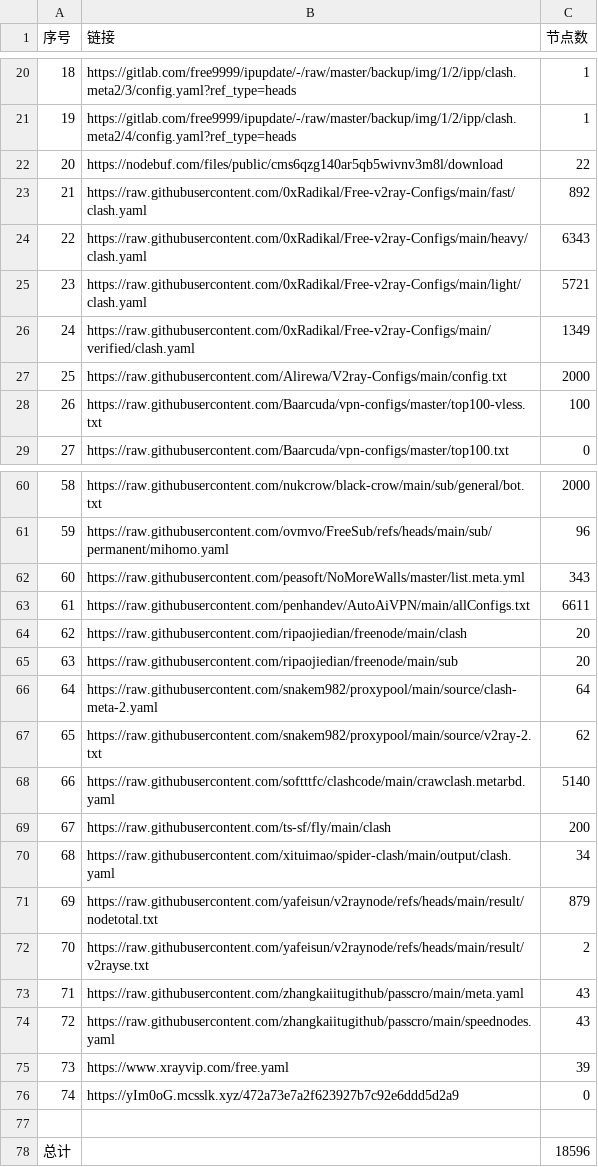
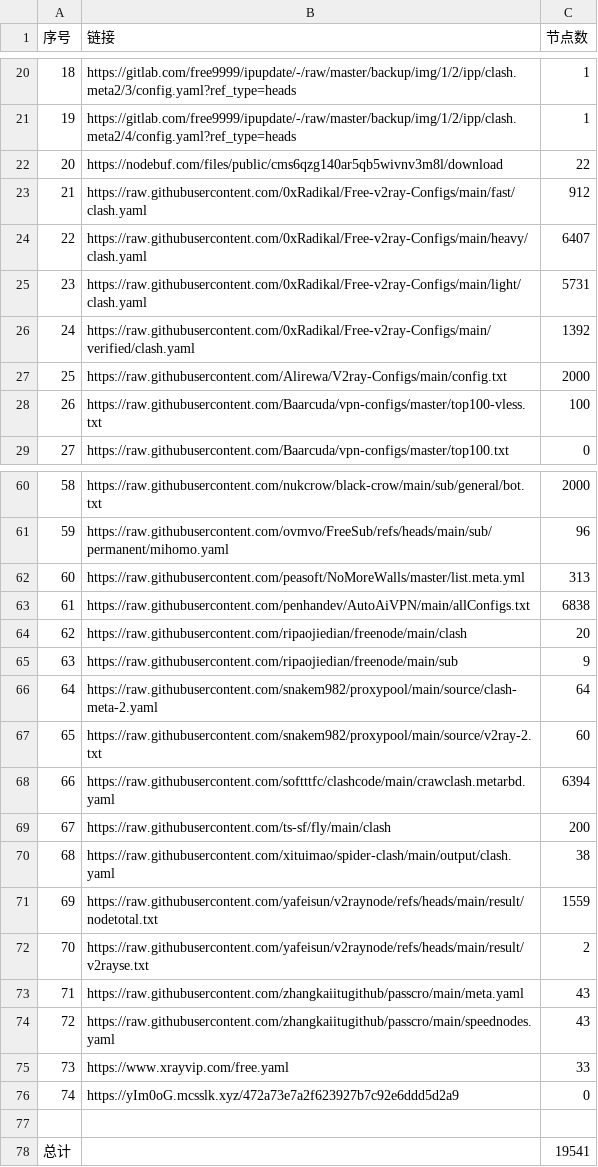
Before and after one commit to softttfc/clashcode, a CSV file: list_result.csv, drawn as a sheet; only a part is shown, gaps mark what is left out; the diff covers the shown part only.

```diff
--- a/list_result.csv
+++ b/list_result.csv
@@ -22,6 +22,6 @@
 20,https://nodebuf.com/files/public/cms6qzg140ar5qb5wivnv3m8l/download,22
-21,https://raw.githubusercontent.com/0xRadikal/Free-v2ray-Configs/main/fast/clash.yaml,892
-22,https://raw.githubusercontent.com/0xRadikal/Free-v2ray-Configs/main/heavy/clash.yaml,6343
-23,https://raw.githubusercontent.com/0xRadikal/Free-v2ray-Configs/main/light/clash.yaml,5721
-24,https://raw.githubusercontent.com/0xRadikal/Free-v2ray-Configs/main/verified/clash.yaml,1349
+21,https://raw.githubusercontent.com/0xRadikal/Free-v2ray-Configs/main/fast/clash.yaml,912
+22,https://raw.githubusercontent.com/0xRadikal/Free-v2ray-Configs/main/heavy/clash.yaml,6407
+23,https://raw.githubusercontent.com/0xRadikal/Free-v2ray-Configs/main/light/clash.yaml,5731
+24,https://raw.githubusercontent.com/0xRadikal/Free-v2ray-Configs/main/verified/clash.yaml,1392
 25,https://raw.githubusercontent.com/Alirewa/V2ray-Configs/main/config.txt,2000
@@ -61,12 +61,12 @@
 59,https://raw.githubusercontent.com/ovmvo/FreeSub/refs/heads/main/sub/permanent/mihomo.yaml,96
-60,https://raw.githubusercontent.com/peasoft/NoMoreWalls/master/list.meta.yml,343
-61,https://raw.githubusercontent.com/penhandev/AutoAiVPN/main/allConfigs.txt,6611
+60,https://raw.githubusercontent.com/peasoft/NoMoreWalls/master/list.meta.yml,313
+61,https://raw.githubusercontent.com/penhandev/AutoAiVPN/main/allConfigs.txt,6838
 62,https://raw.githubusercontent.com/ripaojiedian/freenode/main/clash,20
-63,https://raw.githubusercontent.com/ripaojiedian/freenode/main/sub,20
+63,https://raw.githubusercontent.com/ripaojiedian/freenode/main/sub,9
 64,https://raw.githubusercontent.com/snakem982/proxypool/main/source/clash-meta-2.yaml,64
-65,https://raw.githubusercontent.com/snakem982/proxypool/main/source/v2ray-2.txt,62
-66,https://raw.githubusercontent.com/softttfc/clashcode/main/crawclash.metarbd.yaml,5140
+65,https://raw.githubusercontent.com/snakem982/proxypool/main/source/v2ray-2.txt,60
+66,https://raw.githubusercontent.com/softttfc/clashcode/main/crawclash.metarbd.yaml,6394
 67,https://raw.githubusercontent.com/ts-sf/fly/main/clash,200
-68,https://raw.githubusercontent.com/xituimao/spider-clash/main/output/clash.yaml,34
-69,https://raw.githubusercontent.com/yafeisun/v2raynode/refs/heads/main/result/nodetotal.txt,879
+68,https://raw.githubusercontent.com/xituimao/spider-clash/main/output/clash.yaml,38
+69,https://raw.githubusercontent.com/yafeisun/v2raynode/refs/heads/main/result/nodetotal.txt,1559
 70,https://raw.githubusercontent.com/yafeisun/v2raynode/refs/heads/main/result/v2rayse.txt,2
@@ -74,5 +74,5 @@
 72,https://raw.githubusercontent.com/zhangkaiitugithub/passcro/main/speednodes.yaml,43
-73,https://www.xrayvip.com/free.yaml,39
+73,https://www.xrayvip.com/free.yaml,33
 74,https://yIm0oG.mcsslk.xyz/472a73e7a2f623927b7c92e6ddd5d2a9,0
 
-总计,,18596
+总计,,19541
```
Also changed, not shown: 24 edited cells elsewhere in this file, 44 other files.
